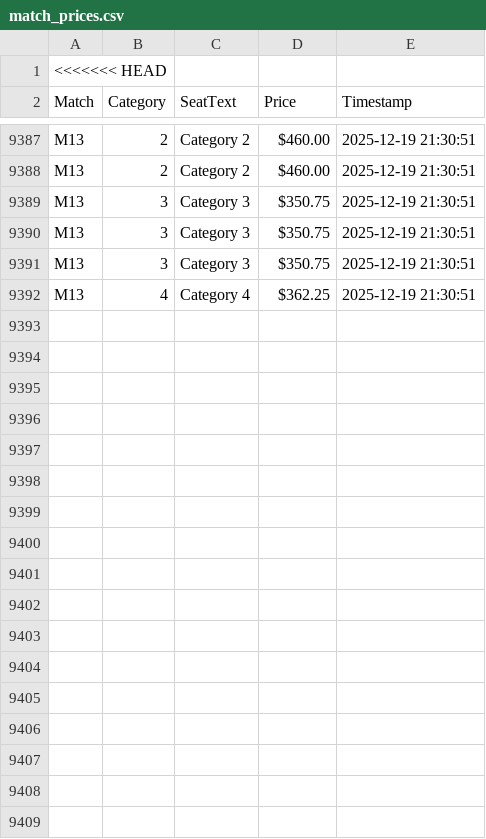
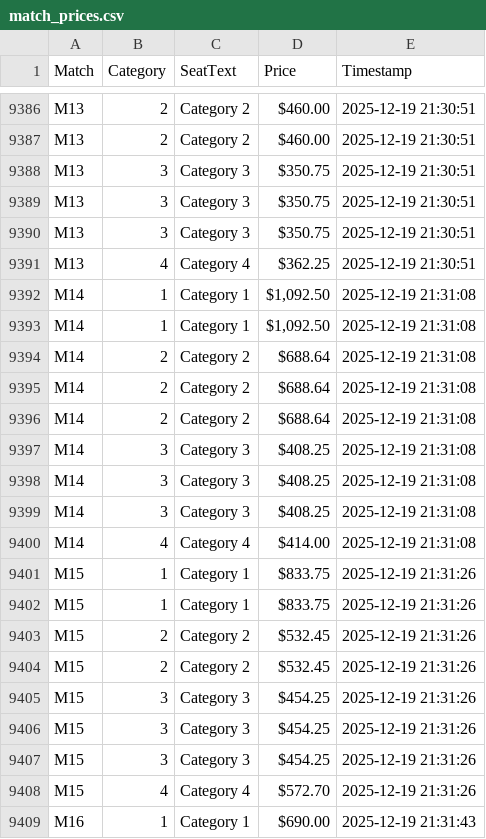
Before and after one commit to GalavizAlbert/FIFA-RESALE-PRICE, a CSV file: match_prices.csv, drawn as a sheet; only a part is shown, gaps mark what is left out; the diff covers the shown part only.

Commit message:
Add files via upload

```diff
--- a/match_prices.csv
+++ b/match_prices.csv
@@ -1,2 +1 @@
-<<<<<<< HEAD
 Match,Category,SeatText, Price ,Timestamp
@@ -9392 +9391,19 @@ M13,3,Category 3,$350.75,2025-12-19 21:30:51
 M13,4,Category 4,$362.25,2025-12-19 21:30:51
+M14,1,Category 1,"$1,092.50",2025-12-19 21:31:08
+M14,1,Category 1,"$1,092.50",2025-12-19 21:31:08
+M14,2,Category 2,$688.64,2025-12-19 21:31:08
+M14,2,Category 2,$688.64,2025-12-19 21:31:08
+M14,2,Category 2,$688.64,2025-12-19 21:31:08
+M14,3,Category 3,$408.25,2025-12-19 21:31:08
+M14,3,Category 3,$408.25,2025-12-19 21:31:08
+M14,3,Category 3,$408.25,2025-12-19 21:31:08
+M14,4,Category 4,$414.00,2025-12-19 21:31:08
+M15,1,Category 1,$833.75,2025-12-19 21:31:26
+M15,1,Category 1,$833.75,2025-12-19 21:31:26
+M15,2,Category 2,$532.45,2025-12-19 21:31:26
+M15,2,Category 2,$532.45,2025-12-19 21:31:26
+M15,3,Category 3,$454.25,2025-12-19 21:31:26
+M15,3,Category 3,$454.25,2025-12-19 21:31:26
+M15,3,Category 3,$454.25,2025-12-19 21:31:26
+M15,4,Category 4,$572.70,2025-12-19 21:31:26
+M16,1,Category 1,$690.00,2025-12-19 21:31:43
```
Also changed, not shown: 15 added rows elsewhere in this file.
